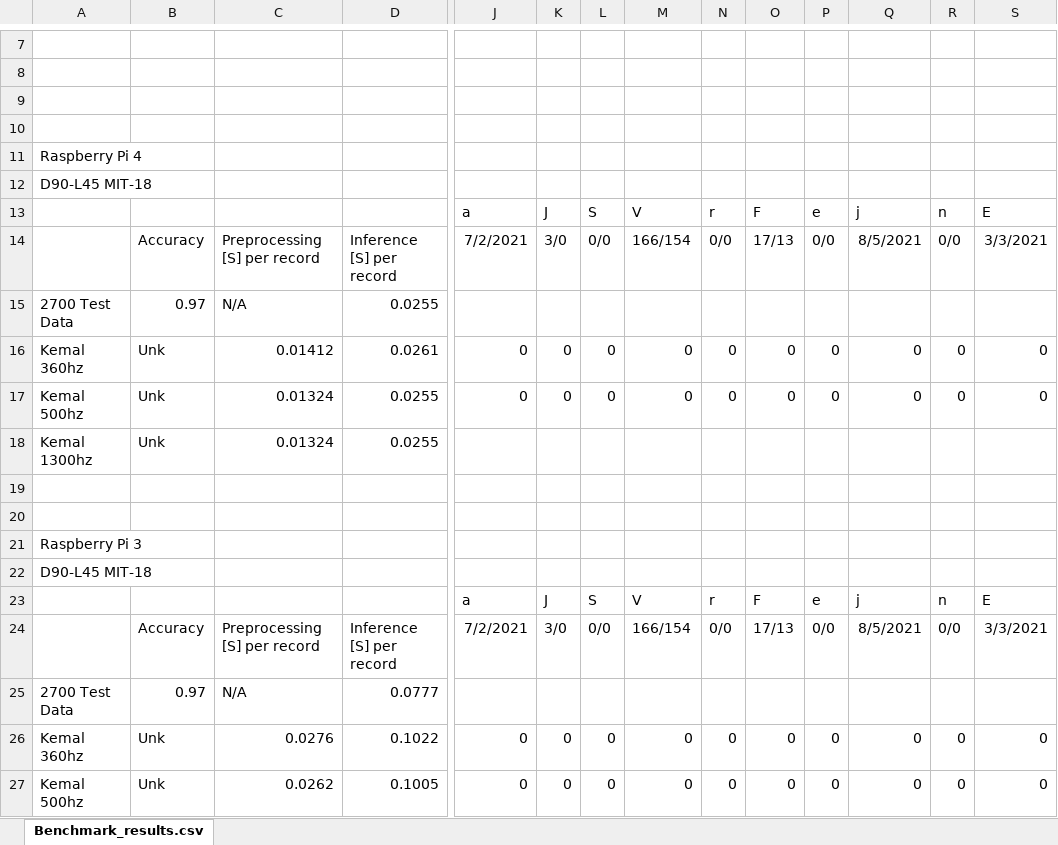
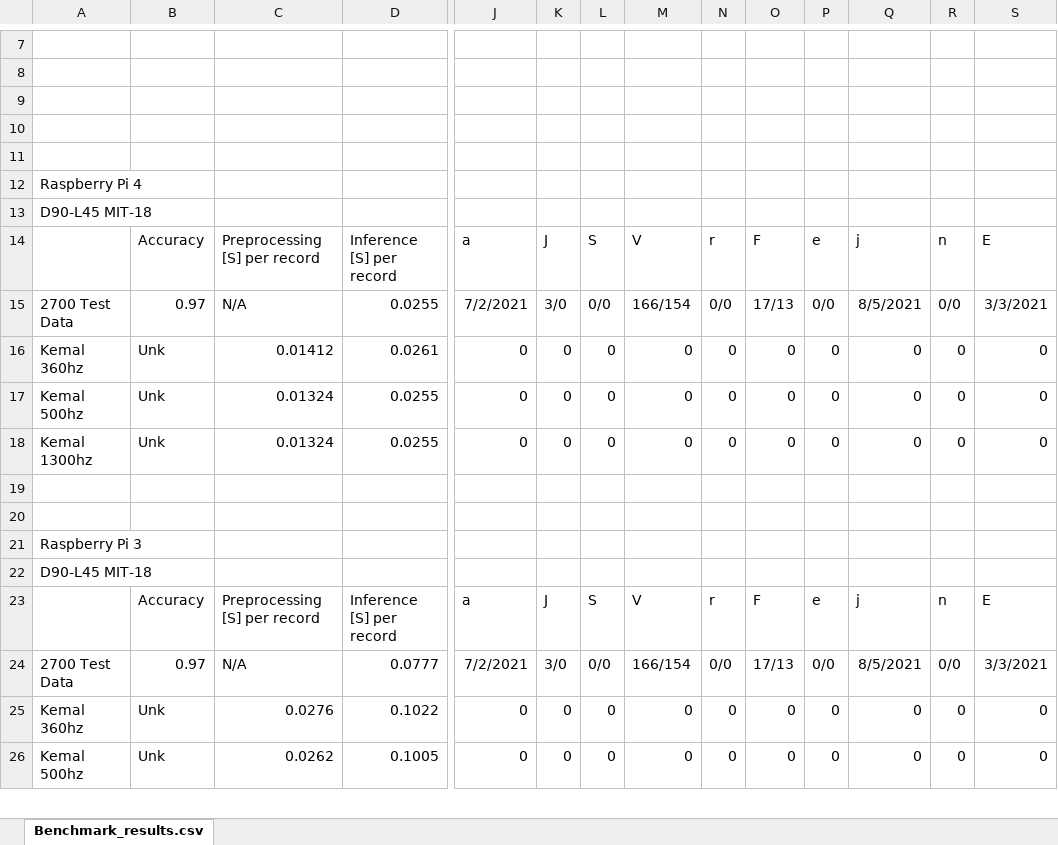
Before and after one commit to jboothby/lstm-research, an Excel workbook: Benchmark_results.xlsx, sheet Benchmark_results.csv, drawn as a sheet; only a part is shown, gaps mark what is left out; values as stored, in another font and other column widths than the file's, no borders; removed rows and columns are numbered as before the commit, all else as after; rows hold the shown columns only; the diff covers the shown part only; the diff names each change by its address in the sheet, - before the commit and + after, or states it on an @@ line.

Commit message:
Added Nvidia Jetson Results

```diff
--- a/Benchmark_results.xlsx (sheet Benchmark_results.csv)
+++ b/Benchmark_results.xlsx (sheet Benchmark_results.csv)
+row 11: (empty)
-B14: (empty)
+B14: Accuracy
-C14: (empty)
+C14: Preprocessing [S] per record
-D14: (empty)
+D14: Inference [S] per record
-A15: (empty)
+A15: 2700 Test Data
-B15: Accuracy
+B15: 0.97
-C15: Preprocessing [S] per record
+C15: N/A
-D15: Inference [S] per record
+D15: 0.0255
-row 15: 2700 Test Data | 0.97 | N/A | 0.0255
-J18: (empty)
+J18: 0
-K18: (empty)
+K18: 0
-L18: (empty)
+L18: 0
-M18: (empty)
+M18: 0
-N18: (empty)
+N18: 0
-O18: (empty)
+O18: 0
-P18: (empty)
+P18: 0
-Q18: (empty)
+Q18: 0
-R18: (empty)
+R18: 0
-S18: (empty)
+S18: 0
-B23: (empty)
+B23: Accuracy
-C23: (empty)
+C23: Preprocessing [S] per record
-D23: (empty)
+D23: Inference [S] per record
-A24: (empty)
+A24: 2700 Test Data
-B24: Accuracy
+B24: 0.97
-C24: Preprocessing [S] per record
+C24: N/A
-D24: Inference [S] per record
+D24: 0.0777
-row 25: 2700 Test Data | 0.97 | N/A | 0.0777
```
Also changed, not shown: 9 added rows and 16 edited cells elsewhere in this sheet.
